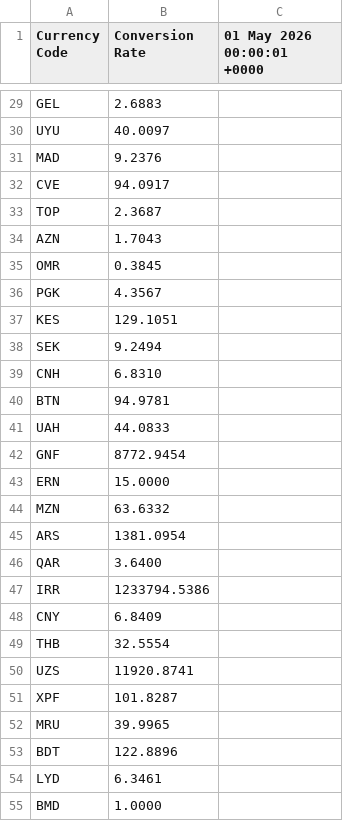
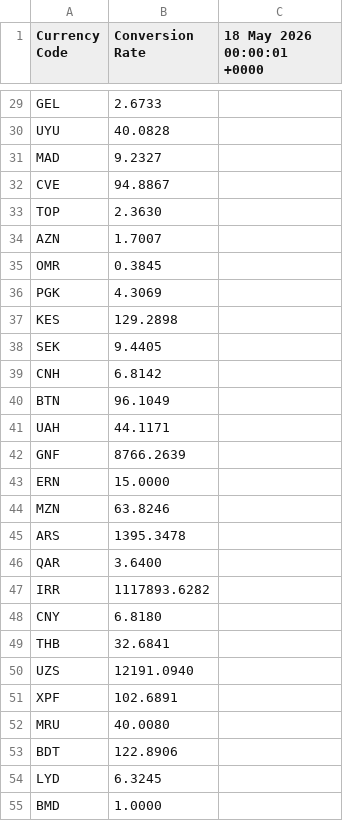
Before and after one commit to RealGSCGAMING/tariff-calculator, a CSV file: currency.csv, drawn as a sheet; only a part is shown, gaps mark what is left out; the diff covers the shown part only; the diff names each change by its address in the sheet, - before the commit and + after, or states it on an @@ line.

```diff
--- a/currency.csv
+++ b/currency.csv
-C1: 01 May 2026 00:00:01 +0000
+C1: 18 May 2026 00:00:01 +0000
-B29 (Conversion Rate): 2.6883
+B29 (Conversion Rate): 2.6733
-B30 (Conversion Rate): 40.0097
+B30 (Conversion Rate): 40.0828
-B31 (Conversion Rate): 9.2376
+B31 (Conversion Rate): 9.2327
-B32 (Conversion Rate): 94.0917
+B32 (Conversion Rate): 94.8867
-B33 (Conversion Rate): 2.3687
+B33 (Conversion Rate): 2.3630
-B34 (Conversion Rate): 1.7043
+B34 (Conversion Rate): 1.7007
-B36 (Conversion Rate): 4.3567
+B36 (Conversion Rate): 4.3069
-B37 (Conversion Rate): 129.1051
+B37 (Conversion Rate): 129.2898
-B38 (Conversion Rate): 9.2494
+B38 (Conversion Rate): 9.4405
-B39 (Conversion Rate): 6.8310
+B39 (Conversion Rate): 6.8142
-B40 (Conversion Rate): 94.9781
+B40 (Conversion Rate): 96.1049
-B41 (Conversion Rate): 44.0833
+B41 (Conversion Rate): 44.1171
-B42 (Conversion Rate): 8772.9454
+B42 (Conversion Rate): 8766.2639
-B44 (Conversion Rate): 63.6332
+B44 (Conversion Rate): 63.8246
-B45 (Conversion Rate): 1381.0954
+B45 (Conversion Rate): 1395.3478
-B47 (Conversion Rate): 1233794.5386
+B47 (Conversion Rate): 1117893.6282
-B48 (Conversion Rate): 6.8409
+B48 (Conversion Rate): 6.8180
-B49 (Conversion Rate): 32.5554
+B49 (Conversion Rate): 32.6841
-B50 (Conversion Rate): 11920.8741
+B50 (Conversion Rate): 12191.0940
-B51 (Conversion Rate): 101.8287
+B51 (Conversion Rate): 102.6891
-B52 (Conversion Rate): 39.9965
+B52 (Conversion Rate): 40.0080
-B53 (Conversion Rate): 122.8896
+B53 (Conversion Rate): 122.8906
-B54 (Conversion Rate): 6.3461
+B54 (Conversion Rate): 6.3245
```
Also changed, not shown: 122 edited cells elsewhere in this file, 2 other files.
